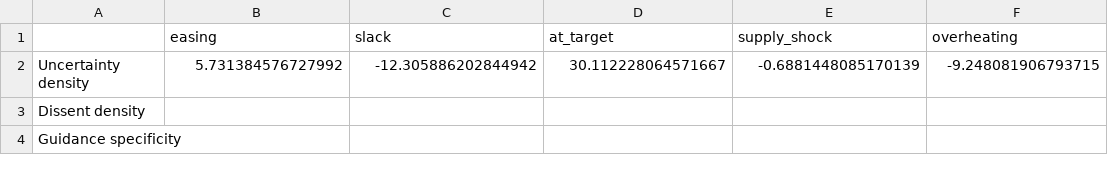
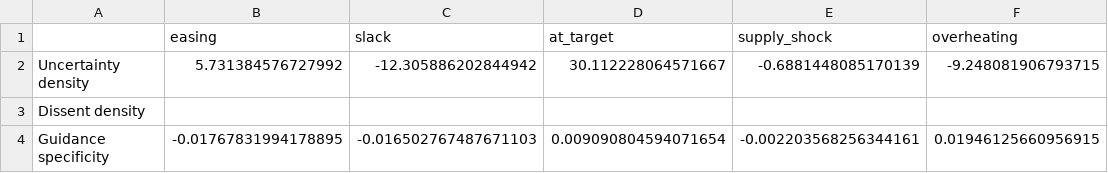
Before and after one commit to ZinuoS/fomc-vol-study, a CSV file: figures/fig3_loading_matrix.csv, drawn as a sheet.

Commit message:
Re-execute NLP regime notebook with real data and scaler fix
Fix: StandardScaler was fit+transformed on single-row test set each fold,
collapsing all features to zero and making both models predict the mean
(ΔRMSE = 0.0000 exactly). Now fits scaler on train, transforms test.

Real data wired in: vrp_panel.parquet (realized vol), fomc_features.parquet
(pre-computed NLP scores), fomc_dual_mandate_regime.parquet (FRED regime).
Corpus: 133 statements + 86 press conferences.

Acceptance test (n=51 Powell OOS): NLP-only RMSE=1.32 SHR=74.5%;
NLP×regime RMSE=1.36 SHR=70.6%. Regime conditioning does NOT reliably
improve OOS — FLAG verdict printed. Do not claim the mechanism.
Per-regime: slack regime gains +12.5% SHR; overheating loses -13.5%.

```diff
--- a/figures/fig3_loading_matrix.csv
+++ b/figures/fig3_loading_matrix.csv
@@ -3,2 +3,2 @@ Uncertainty density,5.731384576727992,-12.305886202844942,30.112228064571667,-0.
 Dissent density,,,,,
-Guidance specificity,,,,,
+Guidance specificity,-0.01767831994178895,-0.016502767487671103,0.009090804594071654,-0.002203568256344161,0.01946125660956915
```
Also changed, not shown: 6 other files.
